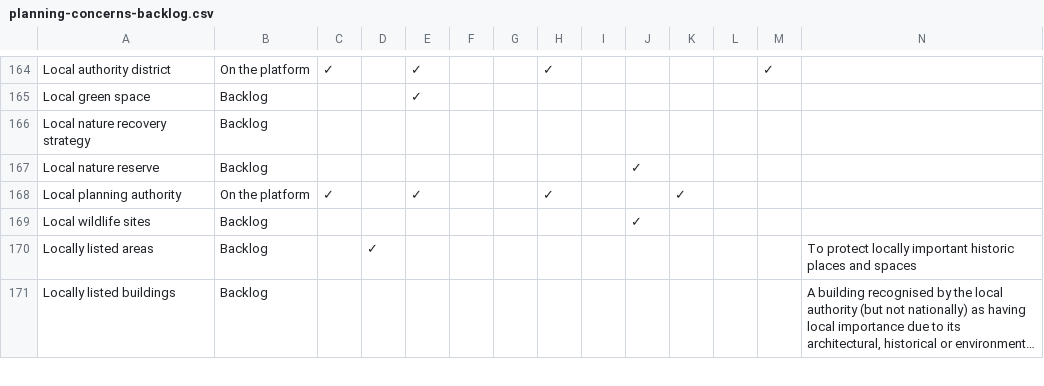
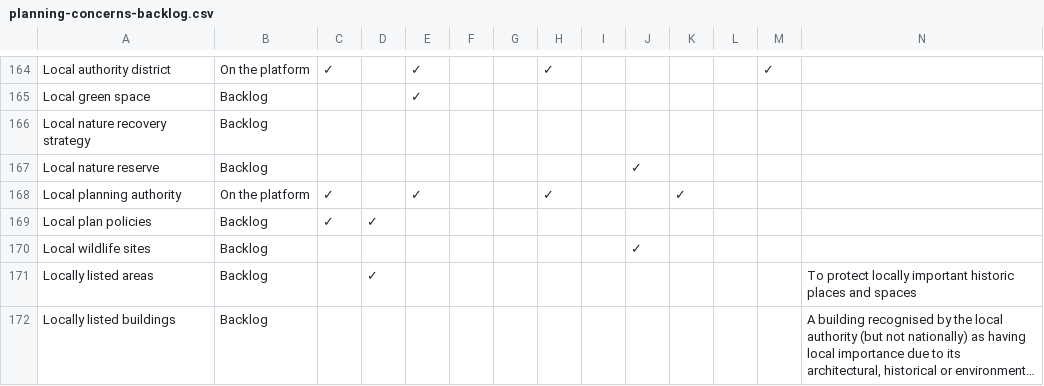
Before and after one commit to digital-land/data-standards-team, a CSV file: _data/planning-concerns-backlog.csv, drawn as a sheet; only a part is shown, gaps mark what is left out; long unchanged cells end in …; rows hold the shown columns only; the diff names each change by its address in the sheet, - before the commit and + after, or states it on an @@ line.

Commit message:
Fetched latest backlog data 2023-06-29

```diff
--- a/_data/planning-concerns-backlog.csv
+++ b/_data/planning-concerns-backlog.csv
+row 169: Local plan policies | Backlog | ✓ | ✓
```
